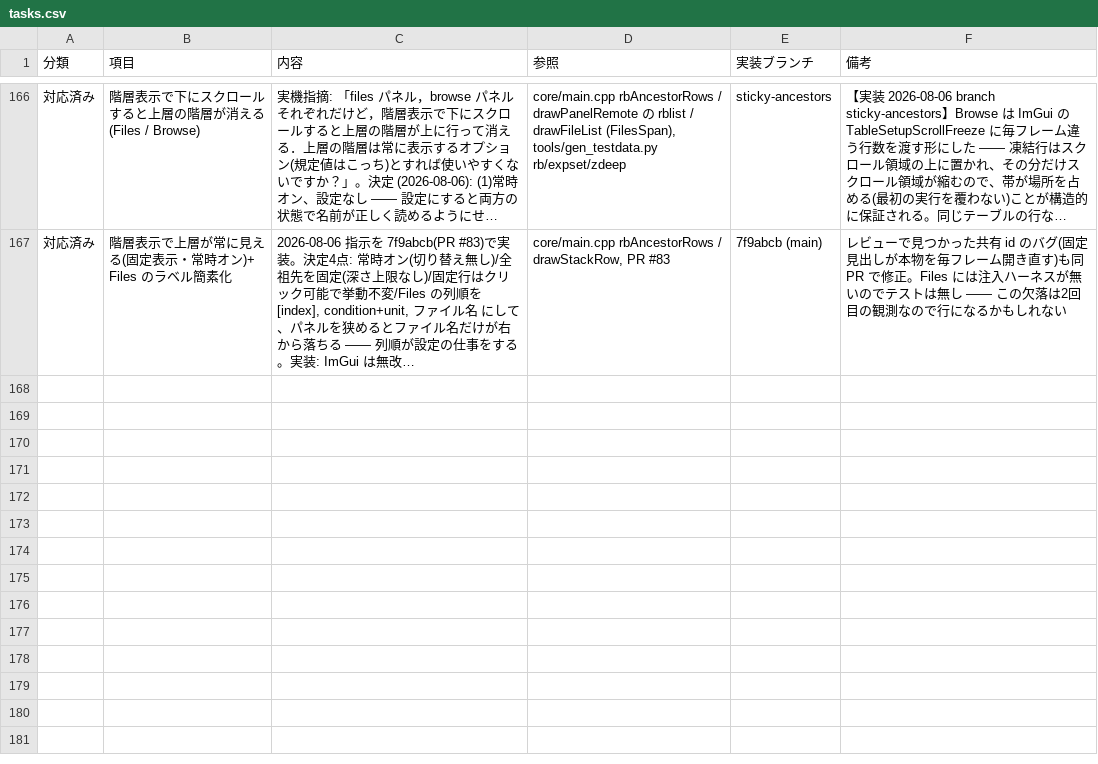
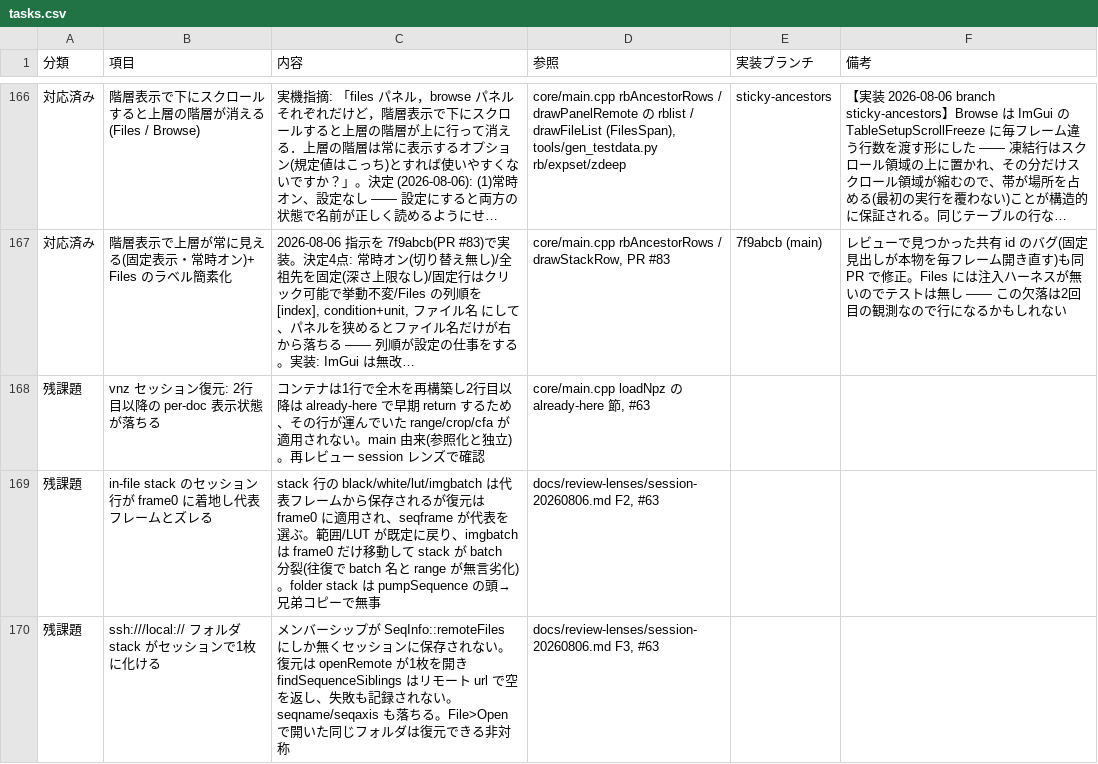
Before and after one commit to klimemam/viewer, a CSV file: docs/tasks.csv, drawn as a sheet; only a part is shown, gaps mark what is left out; long unchanged cells end in …; the diff covers the shown part only; the diff names each change by its address in the sheet, - before the commit and + after, or states it on an @@ line.

```diff
--- a/docs/tasks.csv
+++ b/docs/tasks.csv
+row 168: 残課題 | vnz セッション復元: 2行目以降の per-doc 表示状態が落ちる | コンテナは1行で全木を再構築し2行目以降は already-here で早期 return するため、その行が運んでいた range/crop/cfa が適用されない。main 由来(参照化と独立)。再レビュー session レンズで確認 | core/main.cpp loadNpz の already-here 節, #63
+row 169: 残課題 | in-file stack のセッション行が frame0 に着地し代表フレームとズレる | stack 行の black/white/lut/imgbatch は代表フレームから保存されるが復元は frame0 に適用され、seqframe が代表を選ぶ。範囲/LUT が既定に戻り、imgbatch は frame0 だけ移動して stack が batch 分裂(往復で batch 名と range が無言劣化)。folder stack は pumpSequence の頭→兄弟コピーで無事 | docs/review-lenses/session-20260806.md F2, #63
+row 170: 残課題 | ssh:///local:// フォルダ stack がセッションで1枚に化ける | メンバーシップが SeqInfo::remoteFiles にしか無くセッションに保存されない。復元は openRemote が1枚を開き findSequenceSiblings はリモート url で空を返し、失敗も記録されない。seqname/seqaxis も落ちる。File>Open で開いた同じフォルダは復元できる非対称 | docs/review-lenses/session-20260806.md F3, #63
```
Also changed, not shown: 3 added rows and 1 edited cell elsewhere in this file, 1 other file.
